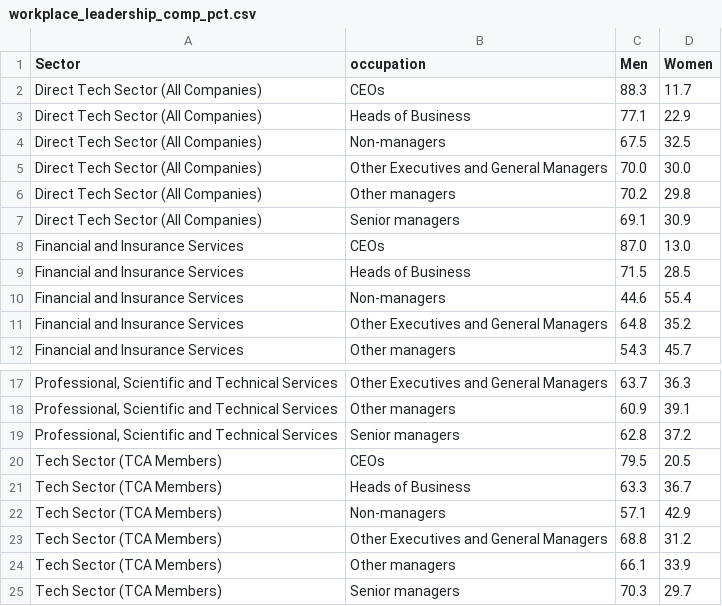
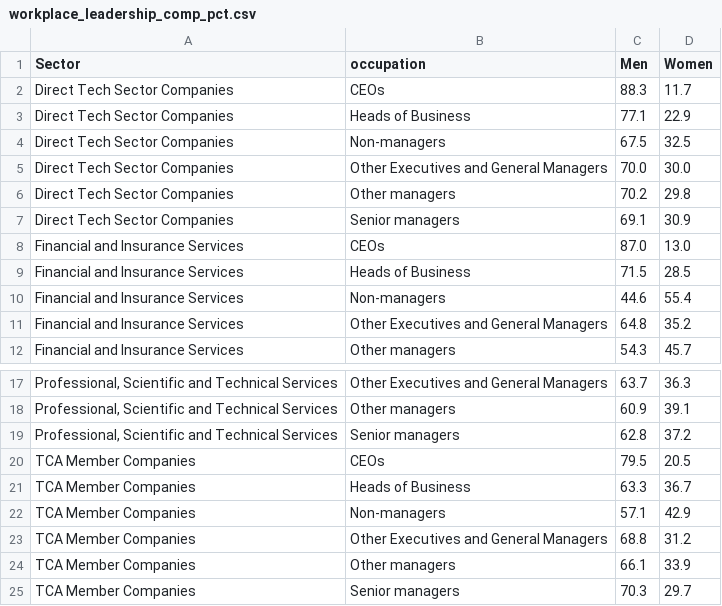
Before and after one commit to tca-research/tech_pulse, a CSV file: Data/output/dashboard/workplace_leadership_comp_pct.csv, drawn as a sheet; only a part is shown, gaps mark what is left out; the diff names each change by its address in the sheet, - before the commit and + after, or states it on an @@ line.

```diff
--- a/Data/output/dashboard/workplace_leadership_comp_pct.csv
+++ b/Data/output/dashboard/workplace_leadership_comp_pct.csv
-A2:A7 (Sector): Direct Tech Sector (All Companies)
+A2:A7 (Sector): Direct Tech Sector Companies
-A20:A25 (Sector): Tech Sector (TCA Members)
+A20:A25 (Sector): TCA Member Companies
```
Also changed, not shown: Data/output/dashboard/global_skills_rankings.csv, Data/output/dashboard/mgmt_promotions_n.csv, 4 other files.
